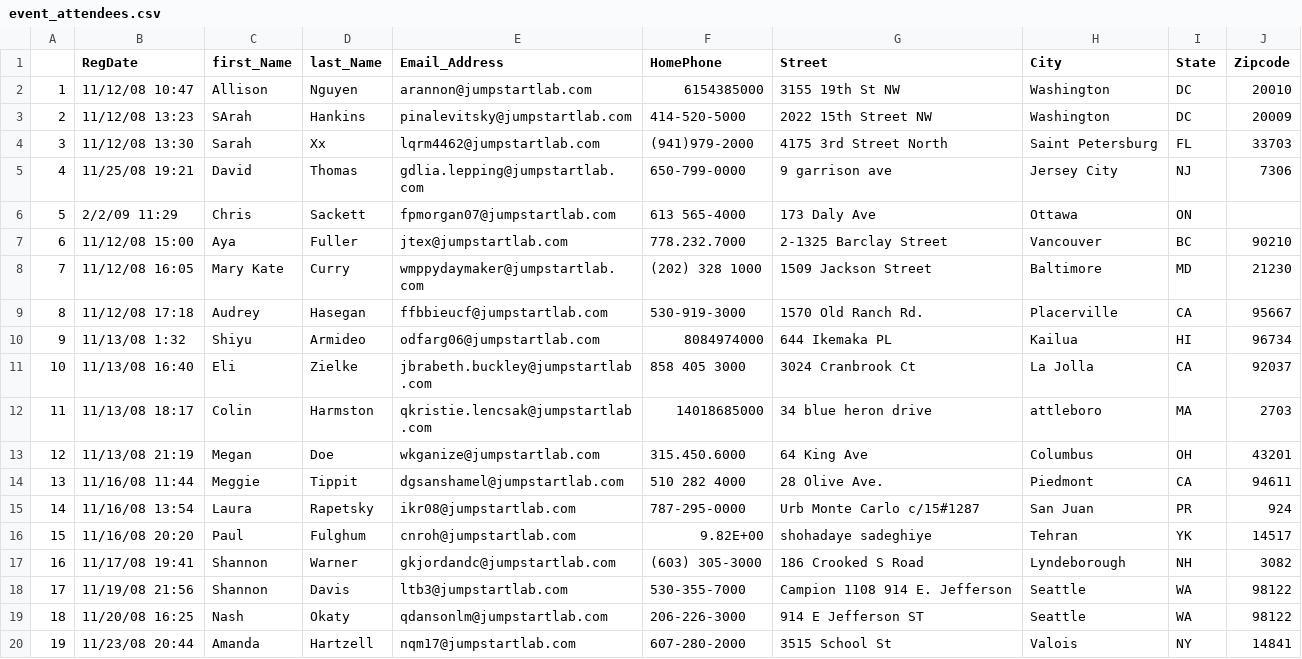
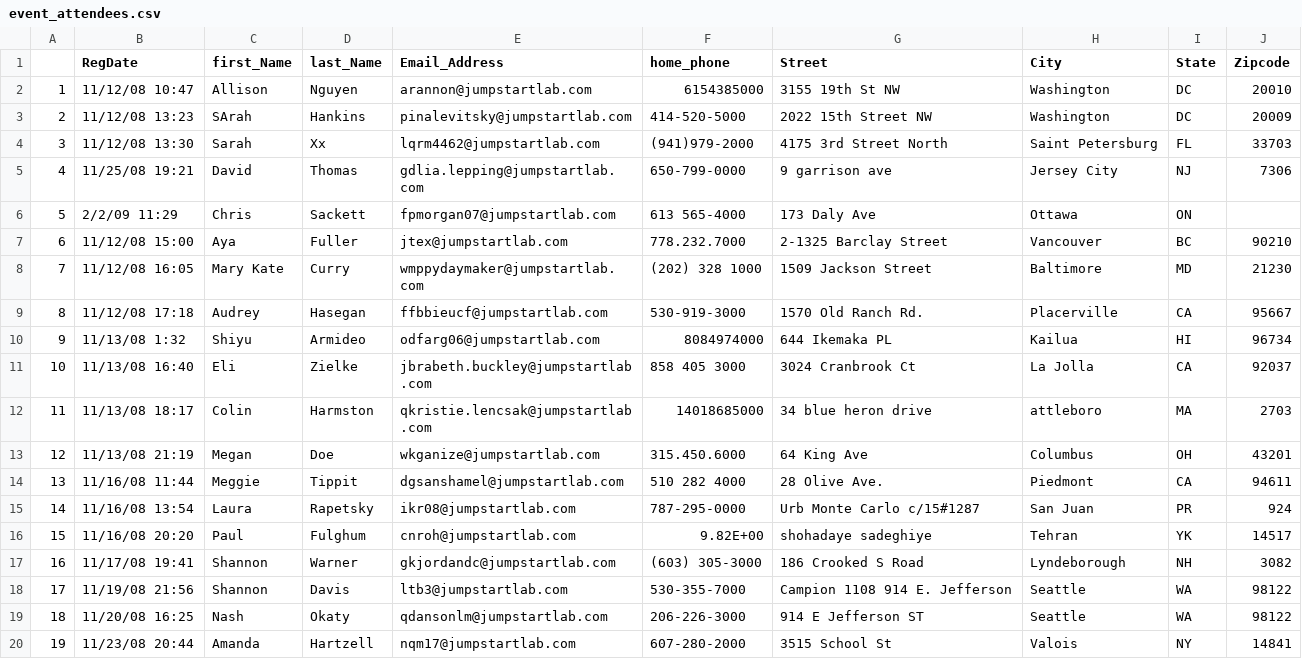
Before and after one commit to a3vezes/basic_ruby_projects, a CSV file: EventManager/event_attendees.csv, drawn as a sheet.

Commit message:
Event Manager - Clean Phone Numbers

```diff
--- a/EventManager/event_attendees.csv
+++ b/EventManager/event_attendees.csv
@@ -1,2 +1,2 @@
- ,RegDate,first_Name,last_Name,Email_Address,HomePhone,Street,City,State,Zipcode
+ ,RegDate,first_Name,last_Name,Email_Address,home_phone,Street,City,State,Zipcode
 1,11/12/08 10:47,Allison,Nguyen,arannon@jumpstartlab.com,6154385000,3155 19th St NW,Washington,DC,20010
```
Also changed, not shown: 2 other files.
